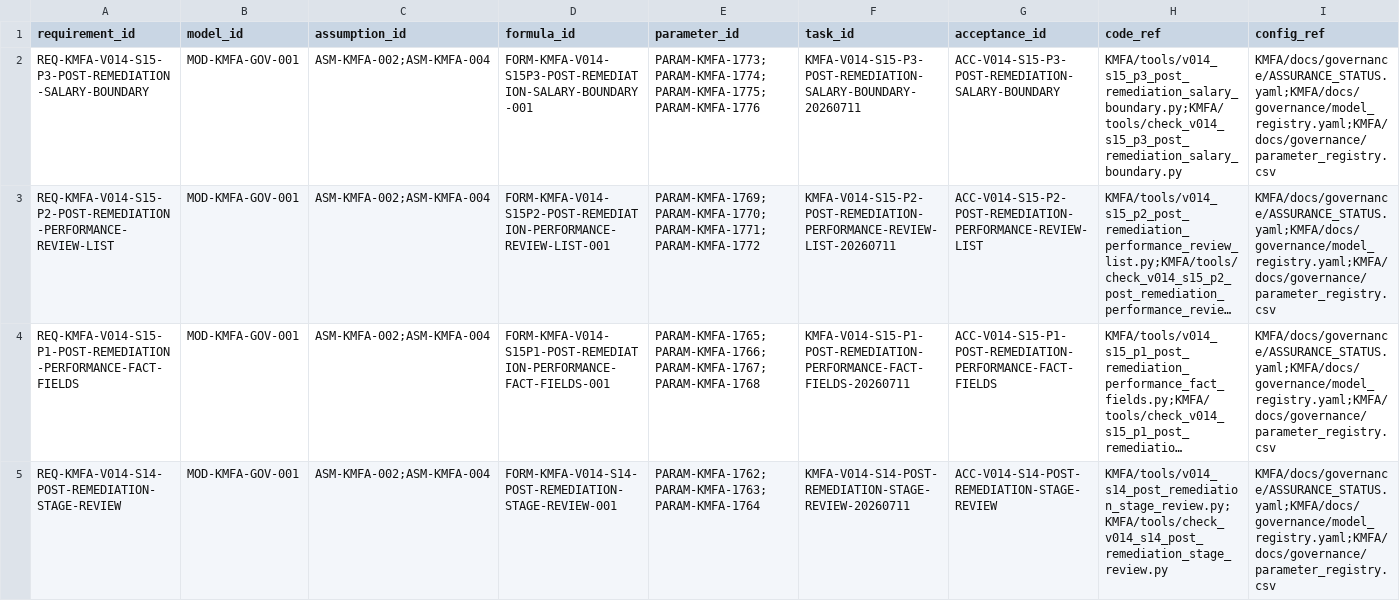
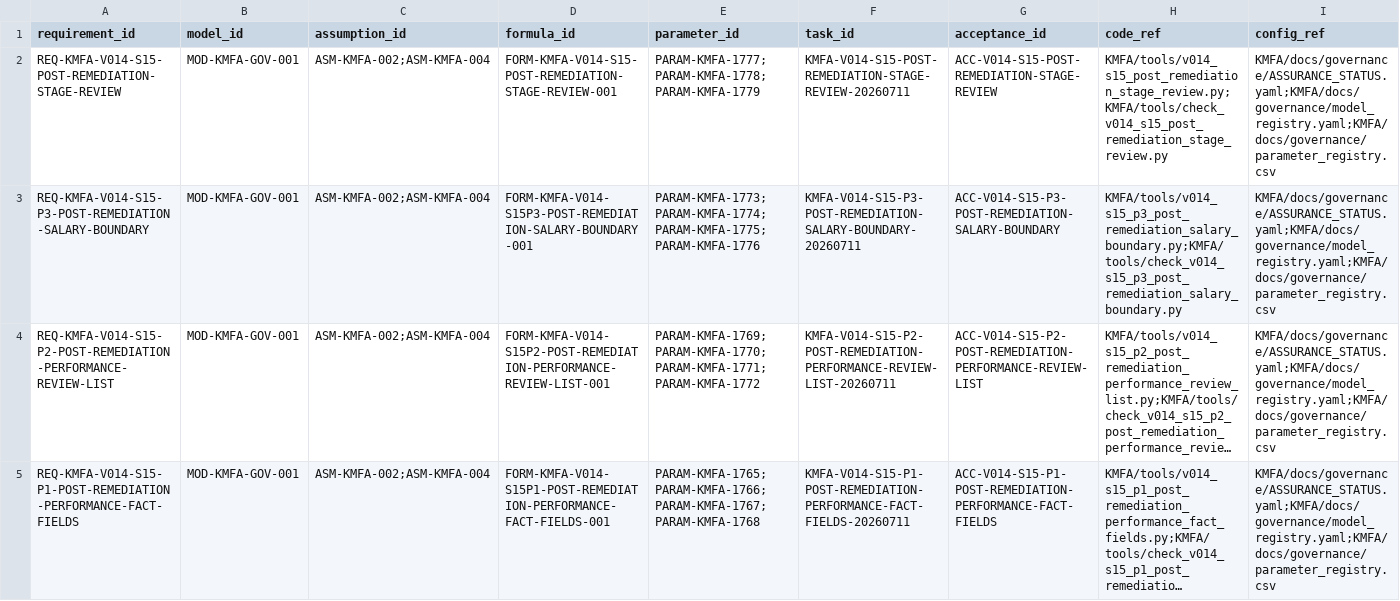
Before and after one commit to LinzeColin/KMOS, a CSV file: KMFA/docs/governance/TRACEABILITY_MATRIX.csv, drawn as a sheet; only a part is shown; the shorter side is filled out with more unchanged rows; long unchanged cells end in …; rows hold the shown columns only; the diff names each change by its address in the sheet, - before the commit and + after, or states it on an @@ line.

Commit message:
feat(kmfa): complete Stage 15 post-remediation review

```diff
--- a/KMFA/docs/governance/TRACEABILITY_MATRIX.csv
+++ b/KMFA/docs/governance/TRACEABILITY_MATRIX.csv
+row 2: REQ-KMFA-V014-S15-POST-REMEDIATION-STAGE-REVIEW | MOD-KMFA-GOV-001 | ASM-KMFA-002;ASM-KMFA-004 | FORM-KMFA-V014-S15-POST-REMEDIATION-STAGE-REVIEW-001 | PARAM-KMFA-1777;PARAM-KMFA-1778;PARAM-KMFA-1779 | KMFA-V014-S15-POST-REMEDIATION-STAGE-REVIEW-20260711 | ACC-V014-S15-POST-REMEDIATION-STAGE-REVIEW | KMFA/tools/v014_s15_post_remediation_stage_review.py;KMFA/tools/check_v014_s15_post_remediation_stage_review.py | KMFA/docs/governance/ASSURANCE_STATUS.yaml;KMFA/docs/governance/model_registry.yaml;KMFA/docs/governance/parameter_registry.csv
```
Also changed, not shown: 43 other files.
